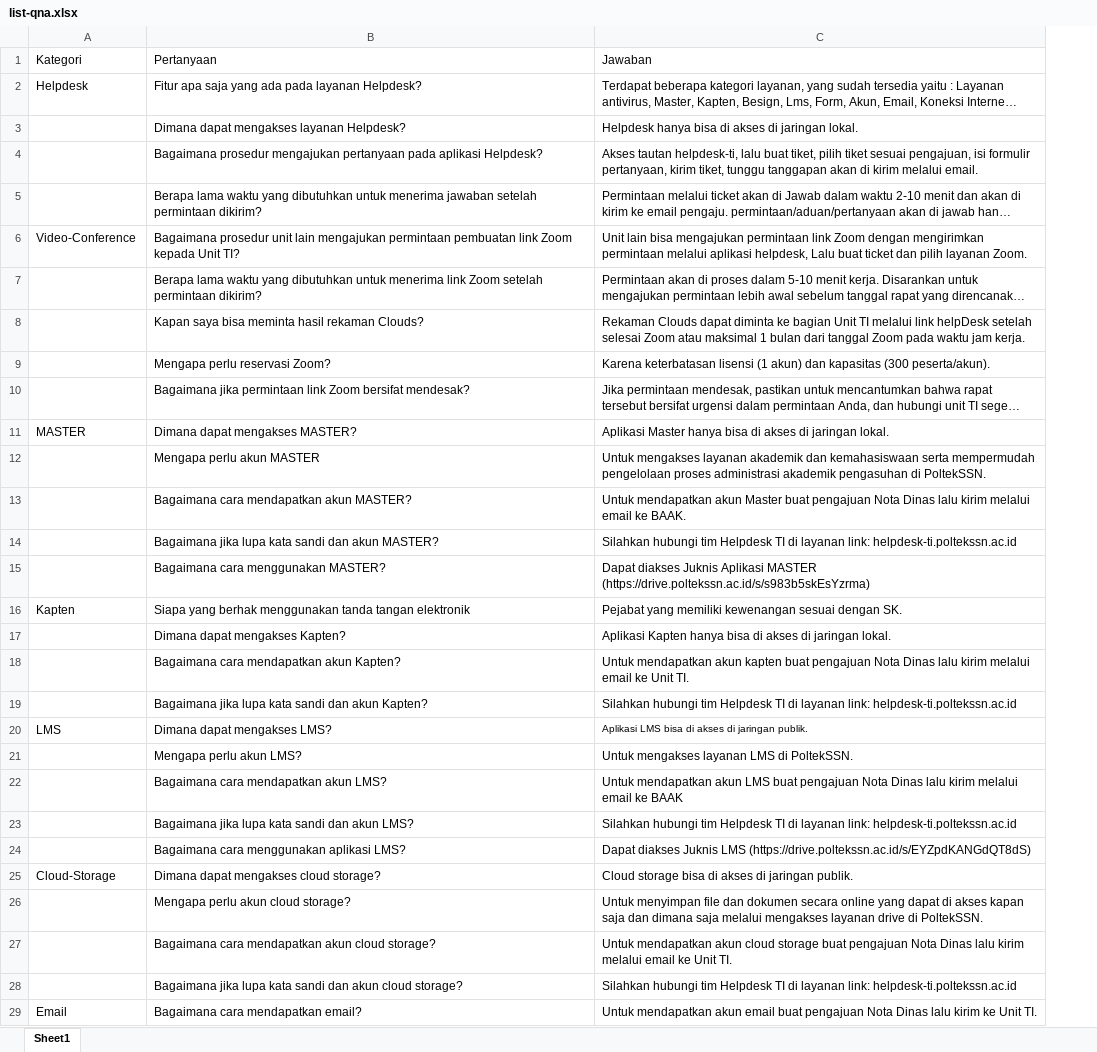
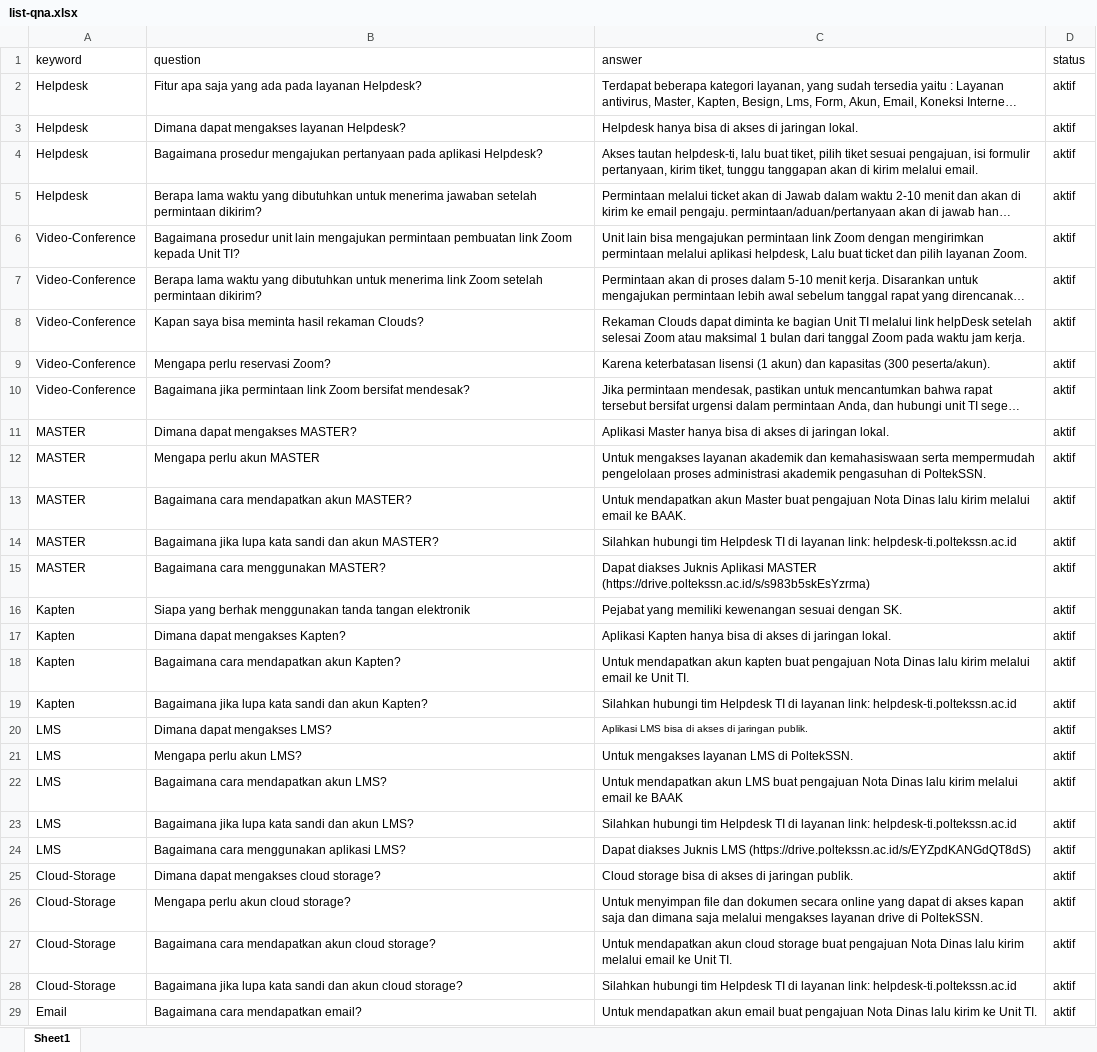
Before and after one commit to sshanny0/chatbot-api, an Excel workbook: data/list-qna.xlsx, sheet Sheet1, drawn as a sheet; only a part is shown; long unchanged cells end in …; values as stored, in another font and other column widths than the file's, no borders; removed rows and columns are numbered as before the commit, all else as after; the diff covers the shown part only; the diff names each change by its address in the sheet, - before the commit and + after, or states it on an @@ line.

```diff
--- a/data/list-qna.xlsx (sheet Sheet1)
+++ b/data/list-qna.xlsx (sheet Sheet1)
+column D, rows 2-29: all aktif
-row 1: Kategori | Pertanyaan | Jawaban
+row 1: keyword | question | answer | status
-A3:A5: (empty)
+A3:A5: Helpdesk
-A7:A10: (empty)
+A7:A10: Video-Conference
-A12:A15: (empty)
+A12:A15: MASTER
-A17:A19: (empty)
+A17:A19: Kapten
-A21:A24: (empty)
+A21:A24: LMS
-A26:A28: (empty)
+A26:A28: Cloud-Storage
```
Also changed, not shown: 23 edited cells elsewhere in this sheet, 5 other files.
